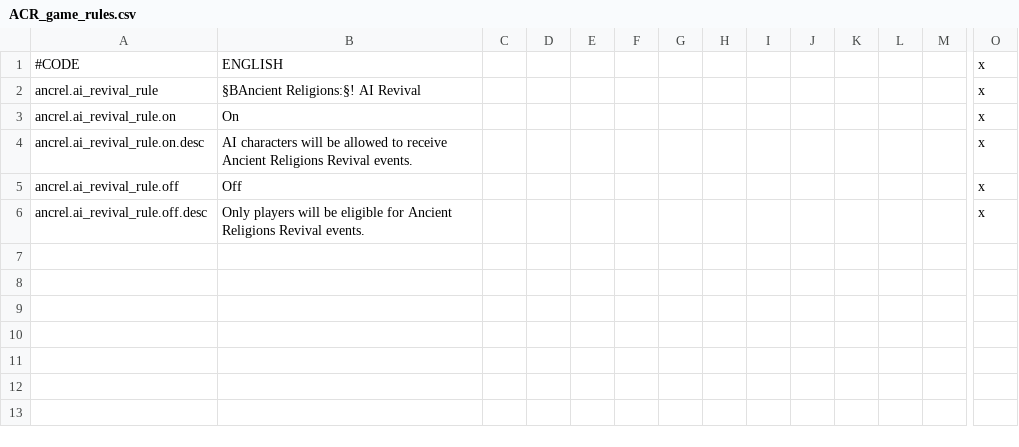
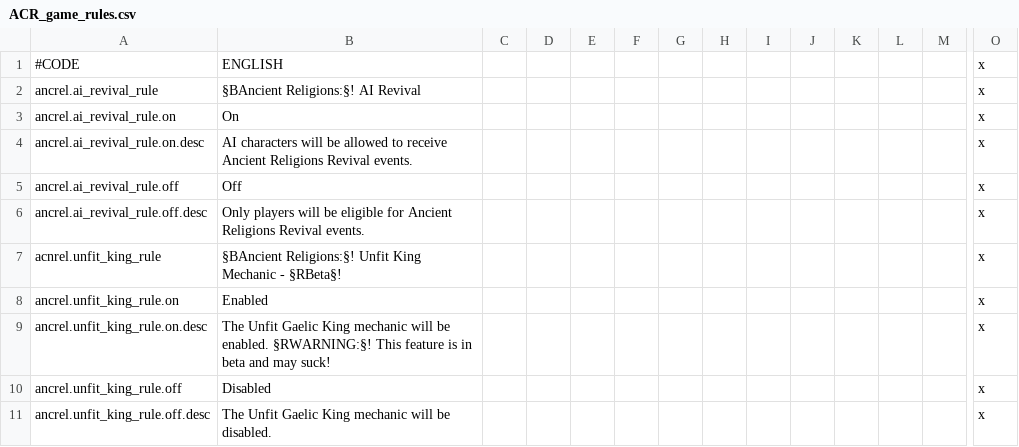
Before and after one commit to Superpat/ancientreligions, a CSV file: AncientReligions/localisation/ACR_game_rules.csv, drawn as a sheet; only a part is shown, gaps mark what is left out; rows hold the shown columns only; the diff names each change by its address in the sheet, - before the commit and + after, or states it on an @@ line.

Commit message:
#75 adds game rule to enable experimental unfit king mechanic

```diff
--- a/AncientReligions/localisation/ACR_game_rules.csv
+++ b/AncientReligions/localisation/ACR_game_rules.csv
+row 7: acnrel.unfit_king_rule | §BAncient Religions:§! Unfit King Mechanic - §RBeta§! |  |  |  |  |  |  |  |  |  |  |  | x
+row 8: ancrel.unfit_king_rule.on | Enabled |  |  |  |  |  |  |  |  |  |  |  | x
+row 9: ancrel.unfit_king_rule.on.desc | The Unfit Gaelic King mechanic will be enabled. §RWARNING:§! This feature is in beta and may suck! |  |  |  |  |  |  |  |  |  |  |  | x
+row 10: ancrel.unfit_king_rule.off | Disabled |  |  |  |  |  |  |  |  |  |  |  | x
+row 11: ancrel.unfit_king_rule.off.desc | The Unfit Gaelic King mechanic will be disabled. |  |  |  |  |  |  |  |  |  |  |  | x
```
Also changed, not shown: AncientReligions/localisation/ACR_other.csv, 6 other files.
